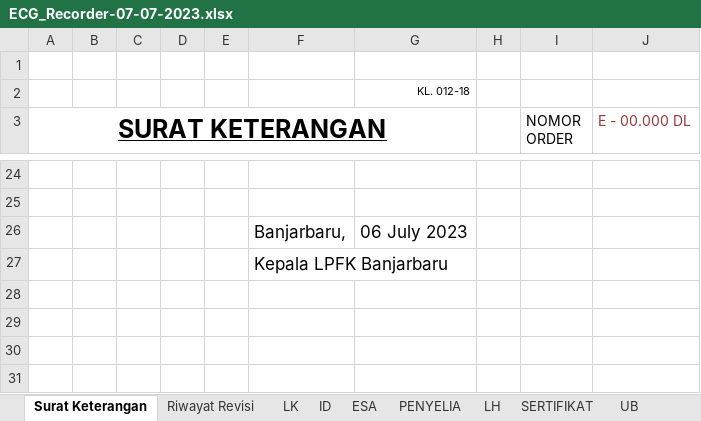
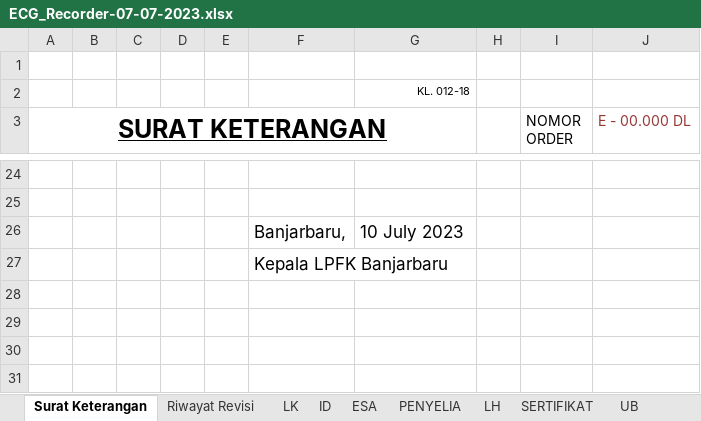
Before and after one commit to syaokifaradisa9/traxel, an Excel workbook: public/excel/ECG_Recorder-07-07-2023.xlsx, sheet Surat Keterangan, drawn as a sheet; only a part is shown, gaps mark what is left out; values as stored, in another font and other column widths than the file's, no borders; the diff names each change by its address in the sheet, - before the commit and + after, or states it on an @@ line.

```diff
--- a/public/excel/ECG_Recorder-07-07-2023.xlsx (sheet Surat Keterangan)
+++ b/public/excel/ECG_Recorder-07-07-2023.xlsx (sheet Surat Keterangan)
-G26: 06 July 2023
+G26: 10 July 2023
```
Also changed, not shown: sheet LH, sheet SERTIFIKAT, 11 other files.
